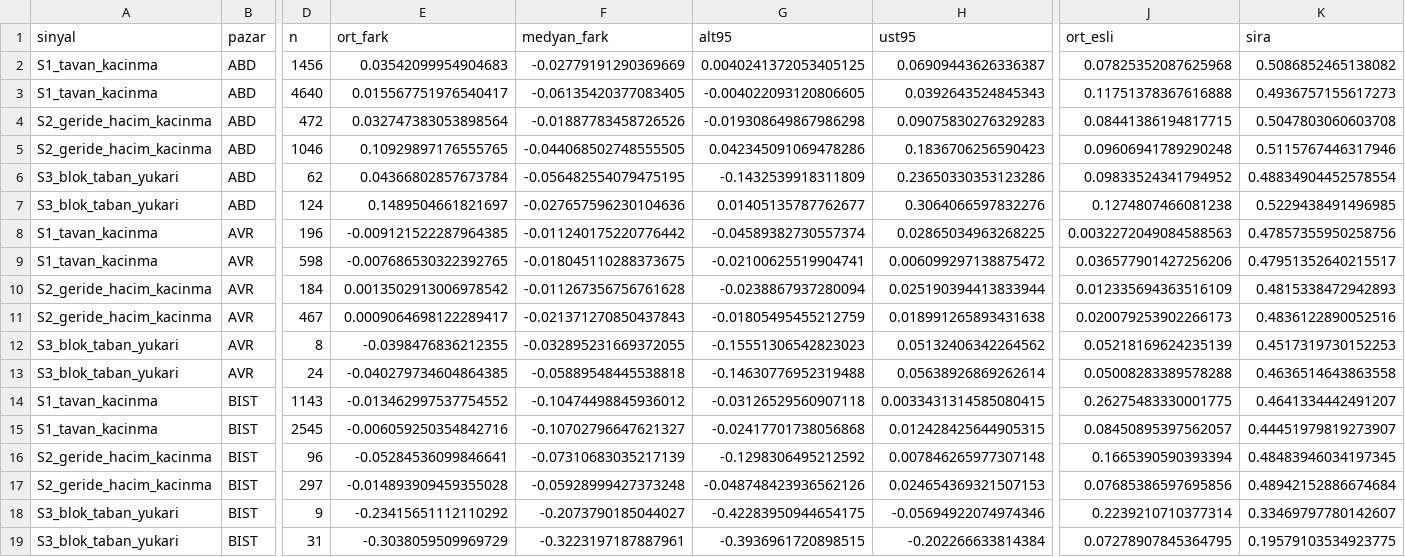
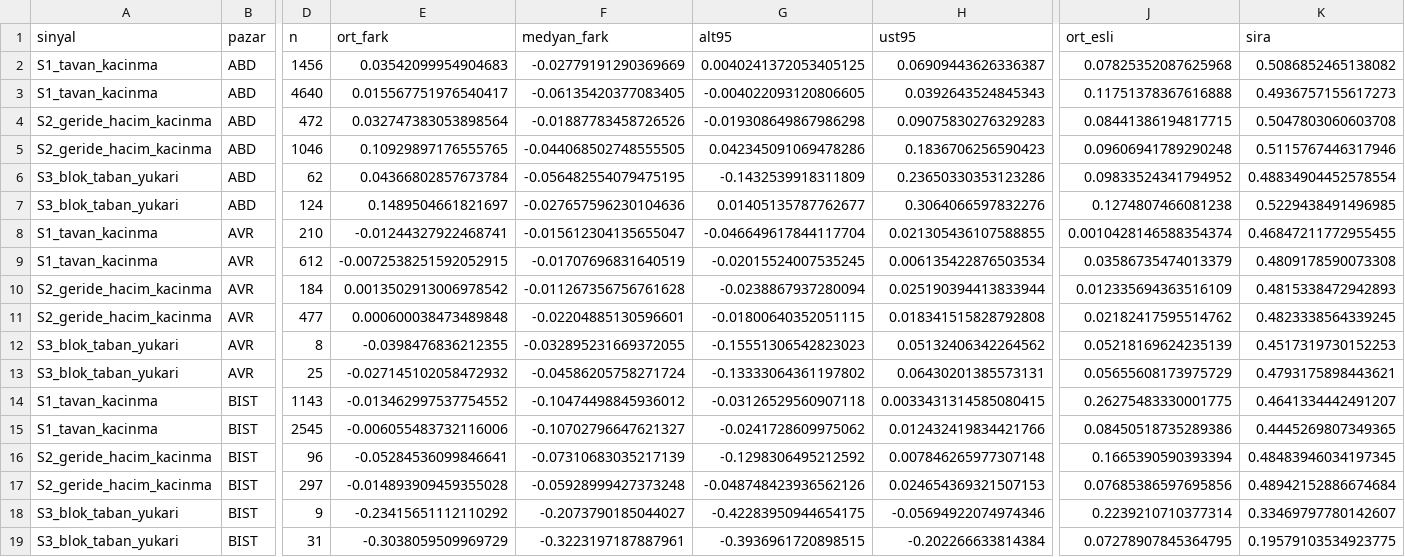
Before and after one commit to Cemalcelebi/col_yolu, a CSV file: arastirma_cikti/fon_izi/k38_ozet.csv, drawn as a sheet; only a part is shown, gaps mark what is left out; removed rows and columns are numbered as before the commit, all else as after; rows hold the shown columns only; the diff names each change by its address in the sheet, - before the commit and + after, or states it on an @@ line.

```diff
--- a/arastirma_cikti/fon_izi/k38_ozet.csv
+++ b/arastirma_cikti/fon_izi/k38_ozet.csv
-row 8: S1_tavan_kacinma | AVR | 196 | -0.009121522287964385 | -0.011240175220776442 | -0.04589382730557374 | 0.02865034963268225 | 0.0032272049084588563 | 0.47857355950258756
-row 9: S1_tavan_kacinma | AVR | 598 | -0.007686530322392765 | -0.018045110288373675 | -0.02100625519904741 | 0.006099297138875472 | 0.036577901427256206 | 0.47951352640215517
+row 8: S1_tavan_kacinma | AVR | 210 | -0.01244327922468741 | -0.015612304135655047 | -0.046649617844117704 | 0.021305436107588855 | 0.0010428146588354374 | 0.46847211772955455
+row 9: S1_tavan_kacinma | AVR | 612 | -0.0072538251592052915 | -0.01707696831640519 | -0.02015524007535245 | 0.006135422876503534 | 0.03586735474013379 | 0.4809178590073308
-row 11: S2_geride_hacim_kacinma | AVR | 467 | 0.0009064698122289417 | -0.021371270850437843 | -0.01805495455212759 | 0.018991265893431638 | 0.020079253902266173 | 0.4836122890052516
+row 11: S2_geride_hacim_kacinma | AVR | 477 | 0.000600038473489848 | -0.02204885130596601 | -0.01800640352051115 | 0.018341515828792808 | 0.02182417595514762 | 0.4823338564339245
-row 13: S3_blok_taban_yukari | AVR | 24 | -0.040279734604864385 | -0.05889548445538818 | -0.14630776952319488 | 0.05638926869262614 | 0.05008283389578288 | 0.4636514643863558
+row 13: S3_blok_taban_yukari | AVR | 25 | -0.027145102058472932 | -0.04586205758271724 | -0.13333064361197802 | 0.06430201385573131 | 0.05655608173975729 | 0.4793175898443621
-E15 (ort_fark): -0.006059250354842716
+E15 (ort_fark): -0.006055483732116006
-G15 (alt95): -0.02417701738056868
+G15 (alt95): -0.0241728609975062
-H15 (ust95): 0.012428425644905315
+H15 (ust95): 0.012432419834421766
-J15 (ort_esli): 0.08450895397562057
+J15 (ort_esli): 0.08450518735289386
-K15 (sira): 0.44451979819273907
+K15 (sira): 0.4445269807349365
```
Also changed, not shown: arastirma_cikti/fon_izi/k38b_ozet.csv, arastirma_cikti/fon_izi/k39_ozet.csv, 7 other files.
